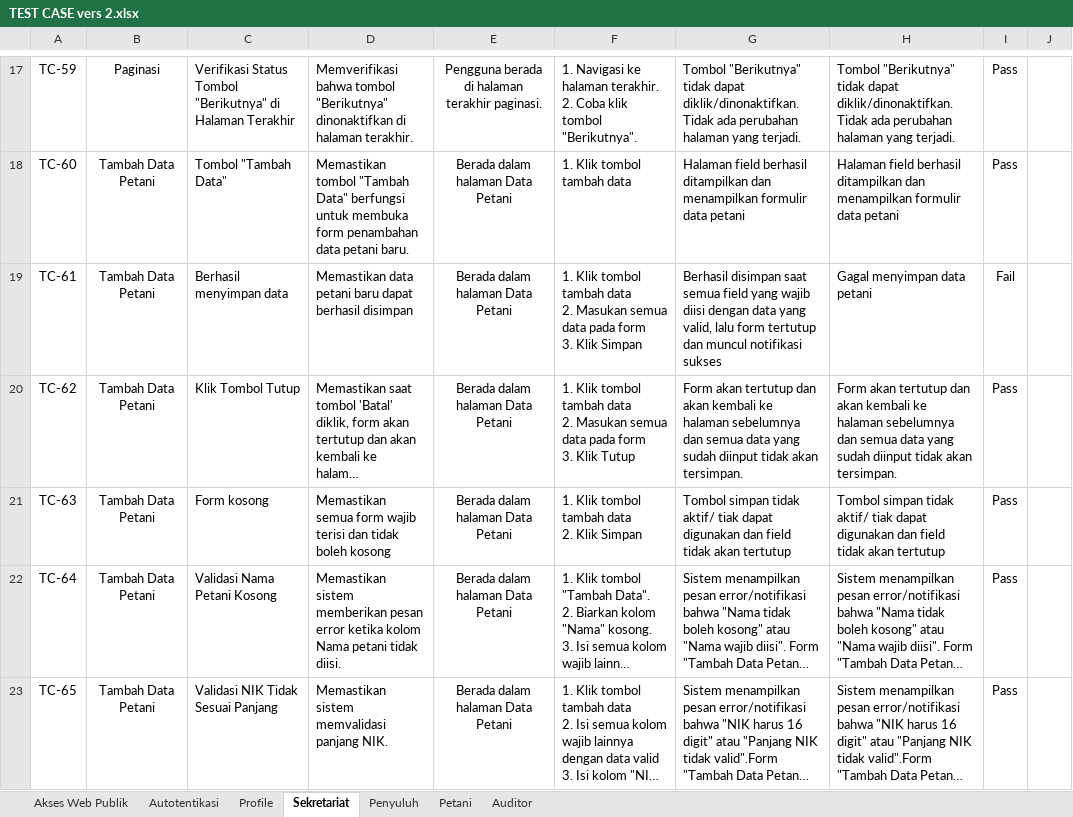
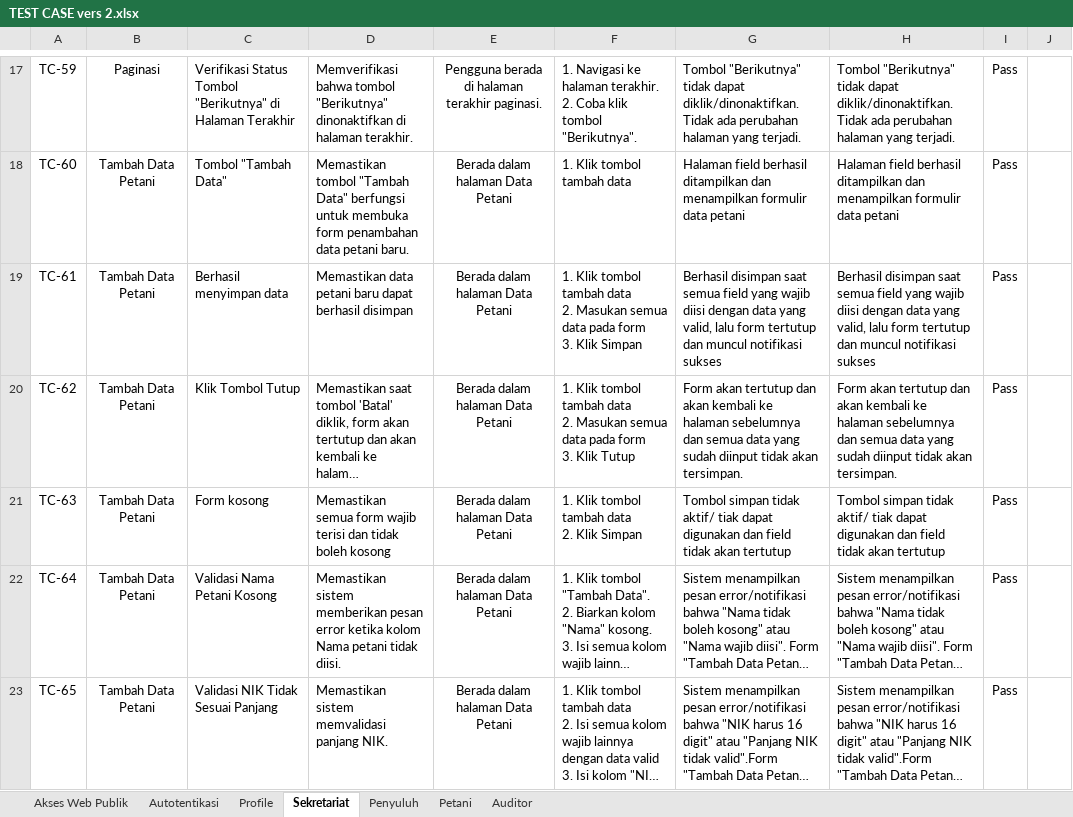
Before and after one commit to Arnora334/QA-Documentation-SIPETAHUT, an Excel workbook: Test Case/TEST CASE vers 2.xlsx, sheet Sekretariat, drawn as a sheet; only a part is shown, gaps mark what is left out; long unchanged cells end in …; values as stored, in another font and other column widths than the file's, no borders; charts and pictures and conditional formats not drawn; the diff covers the shown part only; the diff names each change by its address in the sheet, - before the commit and + after, or states it on an @@ line.

```diff
--- a/Test Case/TEST CASE vers 2.xlsx (sheet Sekretariat)
+++ b/Test Case/TEST CASE vers 2.xlsx (sheet Sekretariat)
-H19: Gagal menyimpan data petani
+H19: Berhasil disimpan saat semua field yang wajib diisi dengan data yang valid, lalu form tertutup dan muncul notifikasi sukses
-I19: Fail
+I19: Pass
```
Also changed, not shown: 25 edited cells elsewhere in this sheet, sheet Auditor, sheet Penyuluh, sheet Petani, Test Case/TEST CASE vers 1.xlsx.
